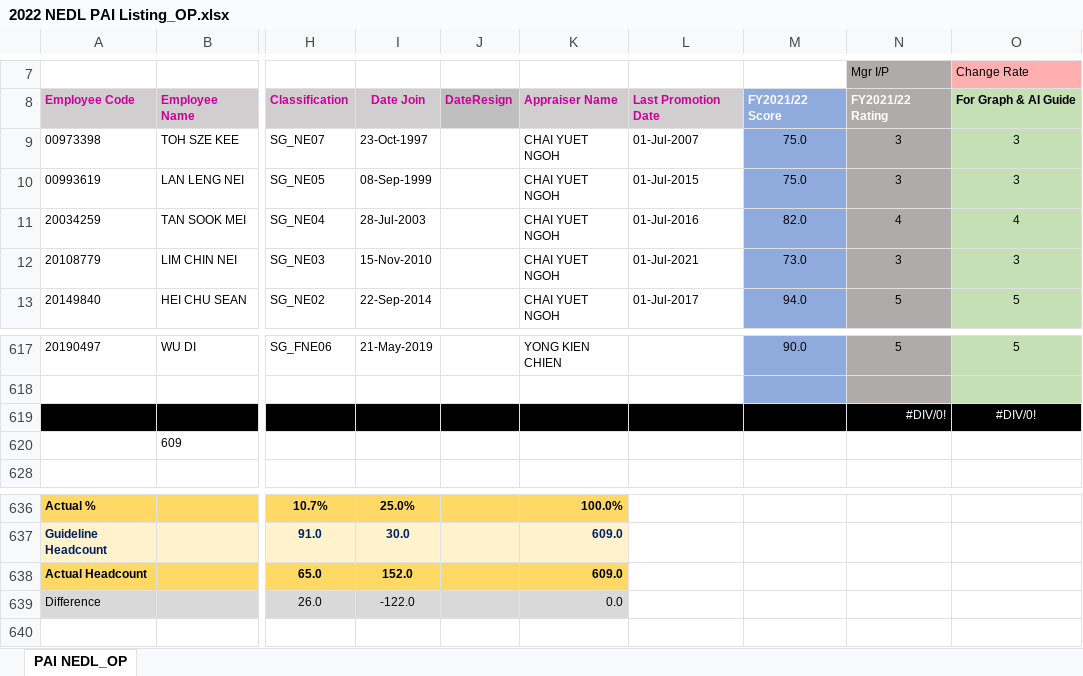
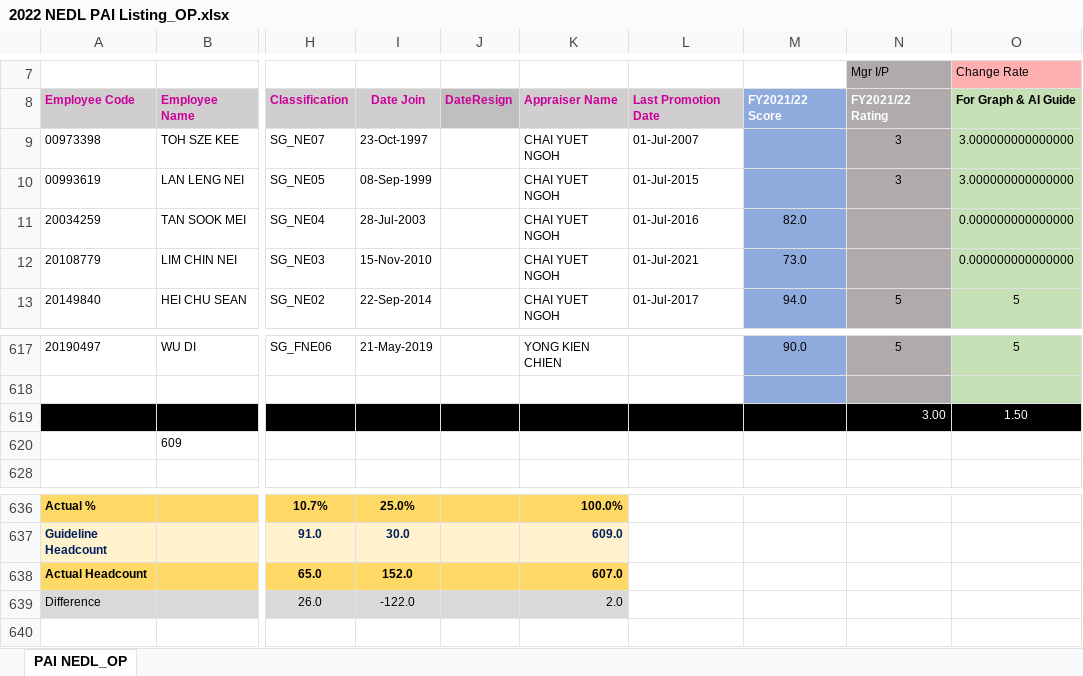
Before and after one commit to kokweikhong/goapparaisal, an Excel workbook: files/2022 NEDL PAI Listing_OP.xlsx, sheet PAI NEDL_OP, drawn as a sheet; only a part is shown, gaps mark what is left out; values as stored, in another font and other column widths than the file's, no borders; charts and pictures and conditional formats not drawn; removed rows and columns are numbered as before the commit, all else as after; rows hold the shown columns only; the diff names each change by its address in the sheet, - before the commit and + after, or states it on an @@ line.

```diff
--- a/files/2022 NEDL PAI Listing_OP.xlsx (sheet PAI NEDL_OP)
+++ b/files/2022 NEDL PAI Listing_OP.xlsx (sheet PAI NEDL_OP)
-M9:M10: 75.0
+M9:M10: (empty)
-O9:O10: 3
+O9:O10: 3.000000000000000
-N11: 4
+N11: (empty)
-O11: 4
+O11: 0.000000000000000
-N12: 3
+N12: (empty)
-O12: 3
+O12: 0.000000000000000
-row 619:  |  |  |  |  |  |  |  | #DIV/0! | #DIV/0!
+row 619:  |  |  |  |  |  |  |  | 3.00 | 1.50
-K638: 609.0
+K638: 607.0
-K639: 0.0
+K639: 2.0
```
Also changed, not shown: formulas that keep their value, hidden cells, charts or pictures, 11 other files.
